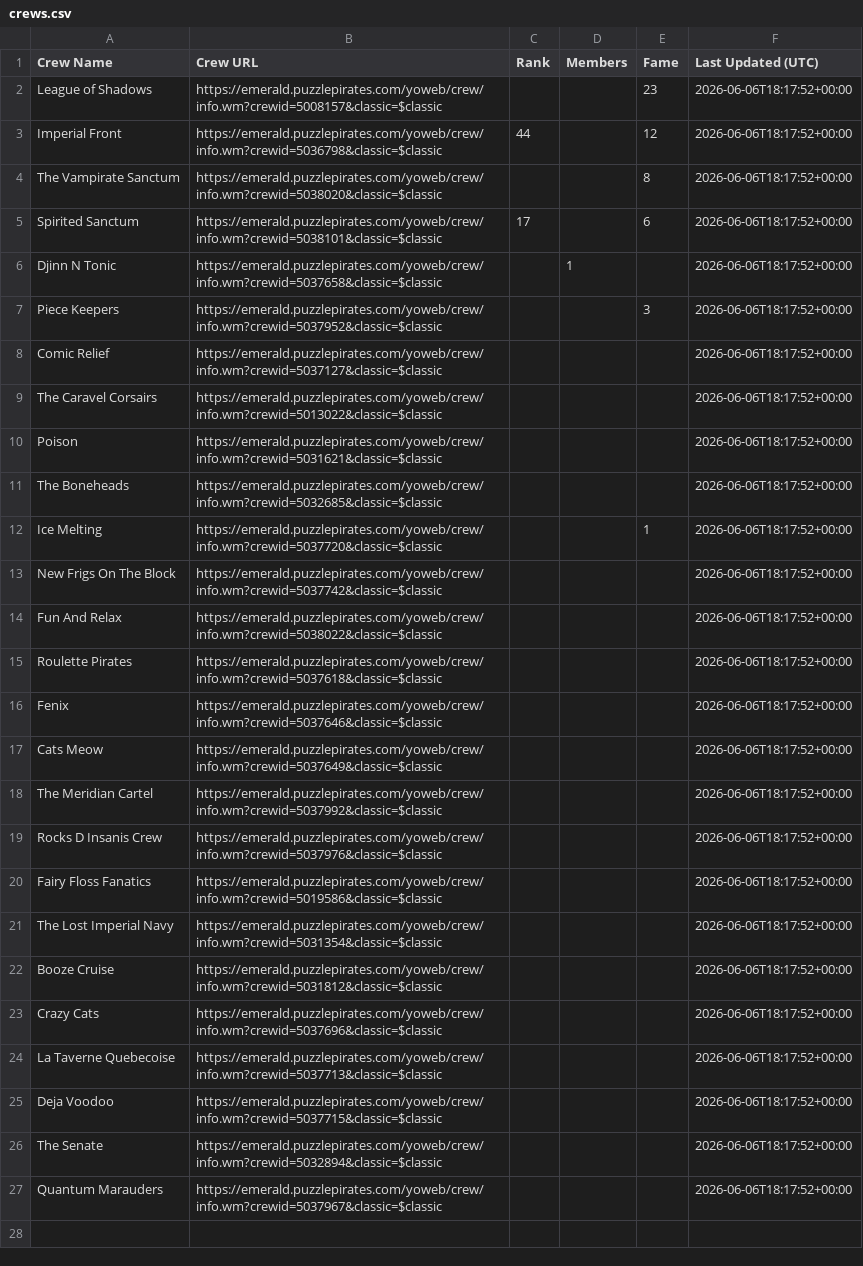
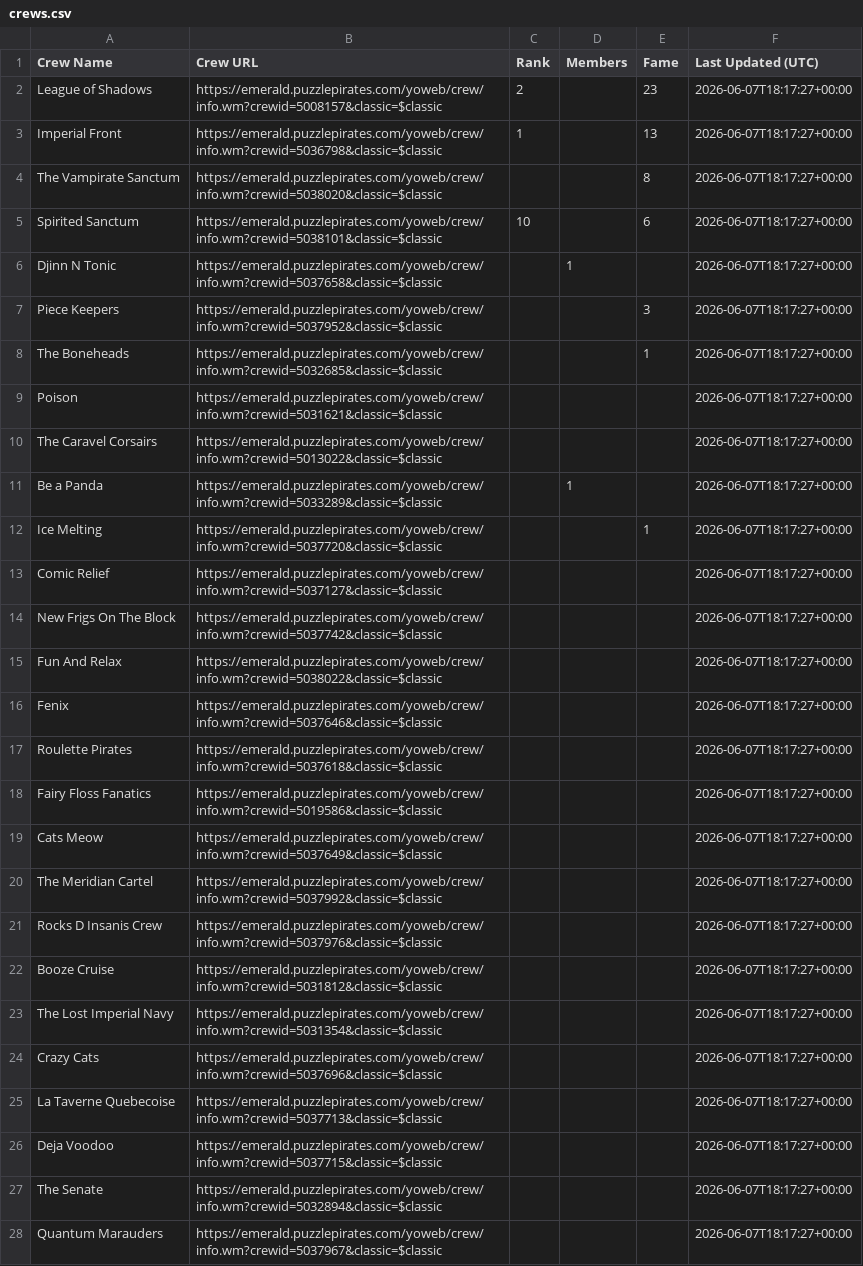
Before and after one commit to RikitoC/RikitoC.github.io, a CSV file: data/crews.csv, drawn as a sheet; removed rows and columns are numbered as before the commit, all else as after; the diff names each change by its address in the sheet, - before the commit and + after, or states it on an @@ line.

```diff
--- a/data/crews.csv
+++ b/data/crews.csv
-C2 (Rank): (empty)
+C2 (Rank): 2
-F2:F7 (Last Updated (UTC)): 2026-06-06T18:17:52+00:00
+F2:F7 (Last Updated (UTC)): 2026-06-07T18:17:27+00:00
-C3 (Rank): 44
+C3 (Rank): 1
-E3 (Fame): 12
+E3 (Fame): 13
-C5 (Rank): 17
+C5 (Rank): 10
-row 8: Comic Relief | https://emerald.puzzlepirates.com/yoweb/crew/info.wm?crewid=5037127&classic=$classic |  |  |  | 2026-06-06T18:17:52+00:00
-row 9: The Caravel Corsairs | https://emerald.puzzlepirates.com/yoweb/crew/info.wm?crewid=5013022&classic=$classic |  |  |  | 2026-06-06T18:17:52+00:00
+row 8: The Boneheads | https://emerald.puzzlepirates.com/yoweb/crew/info.wm?crewid=5032685&classic=$classic |  |  | 1 | 2026-06-07T18:17:27+00:00
-F9 (Last Updated (UTC)): 2026-06-06T18:17:52+00:00
+F9 (Last Updated (UTC)): 2026-06-07T18:17:27+00:00
-row 11: The Boneheads | https://emerald.puzzlepirates.com/yoweb/crew/info.wm?crewid=5032685&classic=$classic |  |  |  | 2026-06-06T18:17:52+00:00
+row 10: The Caravel Corsairs | https://emerald.puzzlepirates.com/yoweb/crew/info.wm?crewid=5013022&classic=$classic |  |  |  | 2026-06-07T18:17:27+00:00
+row 11: Be a Panda | https://emerald.puzzlepirates.com/yoweb/crew/info.wm?crewid=5033289&classic=$classic |  | 1 |  | 2026-06-07T18:17:27+00:00
-F12 (Last Updated (UTC)): 2026-06-06T18:17:52+00:00
+F12 (Last Updated (UTC)): 2026-06-07T18:17:27+00:00
+row 13: Comic Relief | https://emerald.puzzlepirates.com/yoweb/crew/info.wm?crewid=5037127&classic=$classic |  |  |  | 2026-06-07T18:17:27+00:00
-F14:F15 (Last Updated (UTC)): 2026-06-06T18:17:52+00:00
+F14:F15 (Last Updated (UTC)): 2026-06-07T18:17:27+00:00
-row 15: Roulette Pirates | https://emerald.puzzlepirates.com/yoweb/crew/info.wm?crewid=5037618&classic=$classic |  |  |  | 2026-06-06T18:17:52+00:00
-F16 (Last Updated (UTC)): 2026-06-06T18:17:52+00:00
+F16 (Last Updated (UTC)): 2026-06-07T18:17:27+00:00
+row 17: Roulette Pirates | https://emerald.puzzlepirates.com/yoweb/crew/info.wm?crewid=5037618&classic=$classic |  |  |  | 2026-06-07T18:17:27+00:00
+row 18: Fairy Floss Fanatics | https://emerald.puzzlepirates.com/yoweb/crew/info.wm?crewid=5019586&classic=$classic |  |  |  | 2026-06-07T18:17:27+00:00
-F19:F21 (Last Updated (UTC)): 2026-06-06T18:17:52+00:00
+F19:F21 (Last Updated (UTC)): 2026-06-07T18:17:27+00:00
-row 20: Fairy Floss Fanatics | https://emerald.puzzlepirates.com/yoweb/crew/info.wm?crewid=5019586&classic=$classic |  |  |  | 2026-06-06T18:17:52+00:00
-row 21: The Lost Imperial Navy | https://emerald.puzzlepirates.com/yoweb/crew/info.wm?crewid=5031354&classic=$classic |  |  |  | 2026-06-06T18:17:52+00:00
-F22 (Last Updated (UTC)): 2026-06-06T18:17:52+00:00
+F22 (Last Updated (UTC)): 2026-06-07T18:17:27+00:00
+row 23: The Lost Imperial Navy | https://emerald.puzzlepirates.com/yoweb/crew/info.wm?crewid=5031354&classic=$classic |  |  |  | 2026-06-07T18:17:27+00:00
-F24:F28 (Last Updated (UTC)): 2026-06-06T18:17:52+00:00
+F24:F28 (Last Updated (UTC)): 2026-06-07T18:17:27+00:00
```
Also changed, not shown: data/crew_details.csv, data/pirate_urls.csv, 4 other files.
